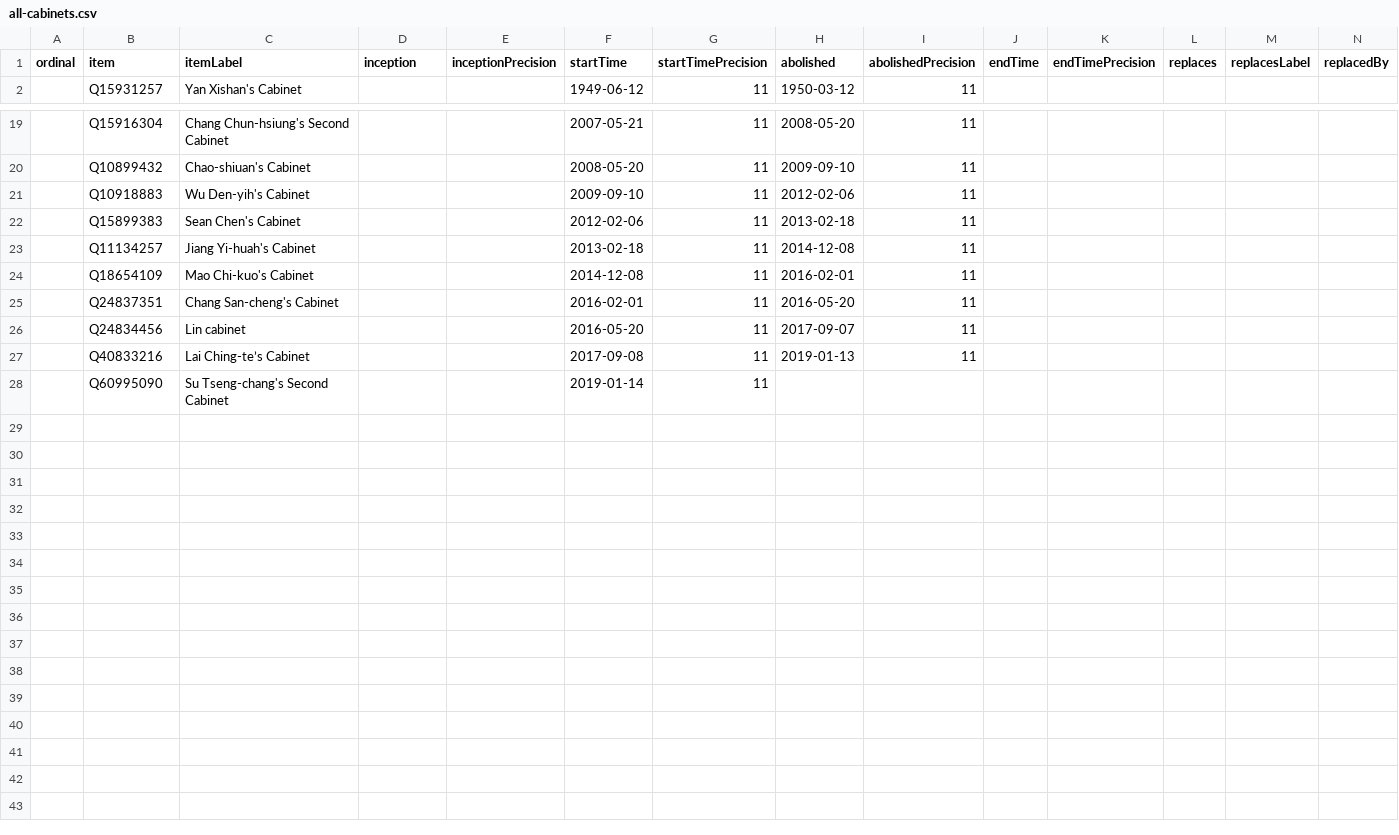
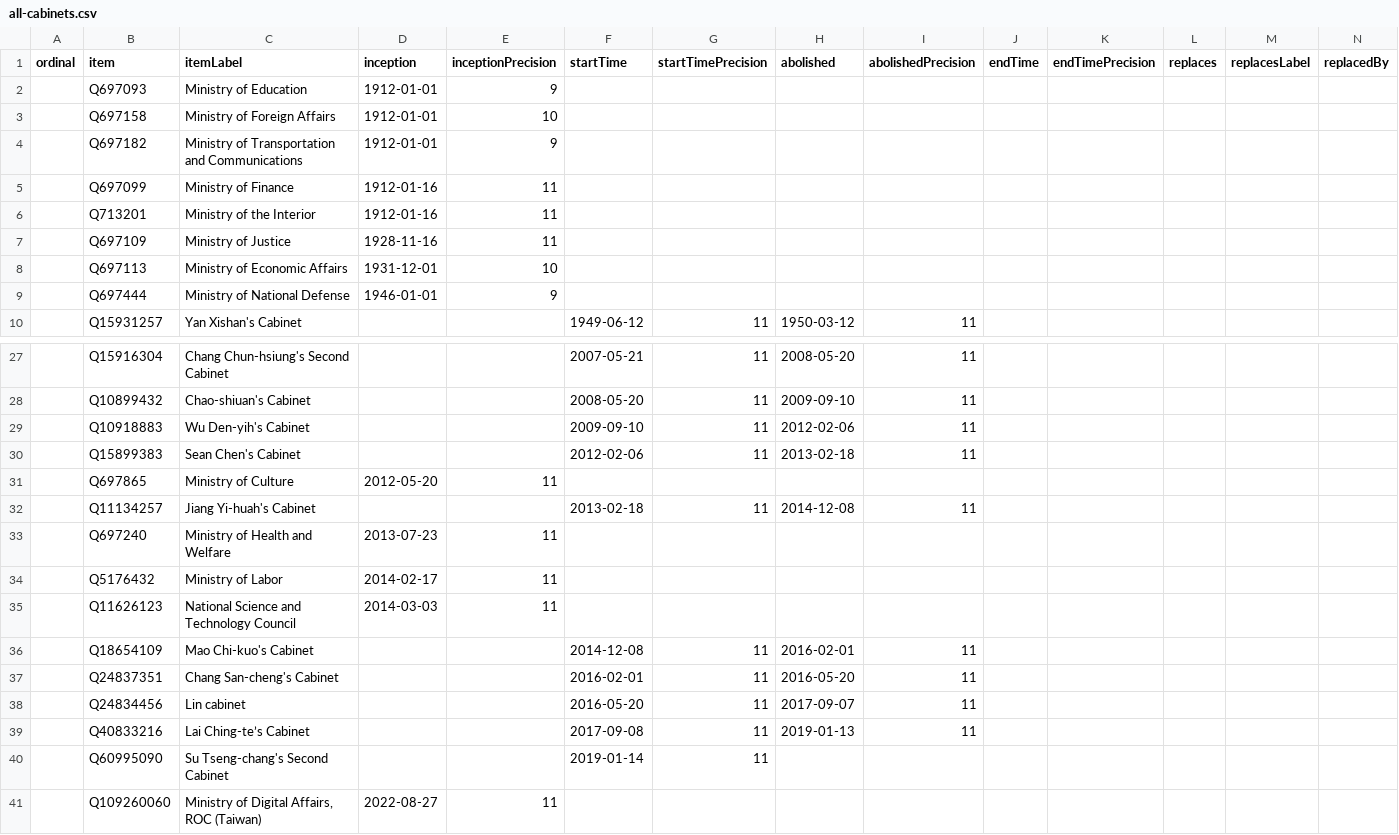
Before and after one commit to every-politician-scrapers/taiwan, a CSV file: wikidata/results/all-cabinets.csv, drawn as a sheet; only a part is shown, gaps mark what is left out; rows hold the shown columns only; the diff names each change by its address in the sheet, - before the commit and + after, or states it on an @@ line.

Commit message:
Run SPARQL queries

```diff
--- a/wikidata/results/all-cabinets.csv
+++ b/wikidata/results/all-cabinets.csv
+row 2:  | Q697093 | Ministry of Education | 1912-01-01 | 9
+row 3:  | Q697158 | Ministry of Foreign Affairs | 1912-01-01 | 10
+row 4:  | Q697182 | Ministry of Transportation and Communications | 1912-01-01 | 9
+row 5:  | Q697099 | Ministry of Finance | 1912-01-16 | 11
+row 6:  | Q713201 | Ministry of the Interior | 1912-01-16 | 11
+row 7:  | Q697109 | Ministry of Justice | 1928-11-16 | 11
+row 8:  | Q697113 | Ministry of Economic Affairs | 1931-12-01 | 10
+row 9:  | Q697444 | Ministry of National Defense | 1946-01-01 | 9
+row 31:  | Q697865 | Ministry of Culture | 2012-05-20 | 11
+row 33:  | Q697240 | Ministry of Health and Welfare | 2013-07-23 | 11
+row 34:  | Q5176432 | Ministry of Labor | 2014-02-17 | 11
+row 35:  | Q11626123 | National Science and Technology Council | 2014-03-03 | 11
+row 41:  | Q109260060 | Ministry of Digital Affairs, ROC (Taiwan) | 2022-08-27 | 11
```
